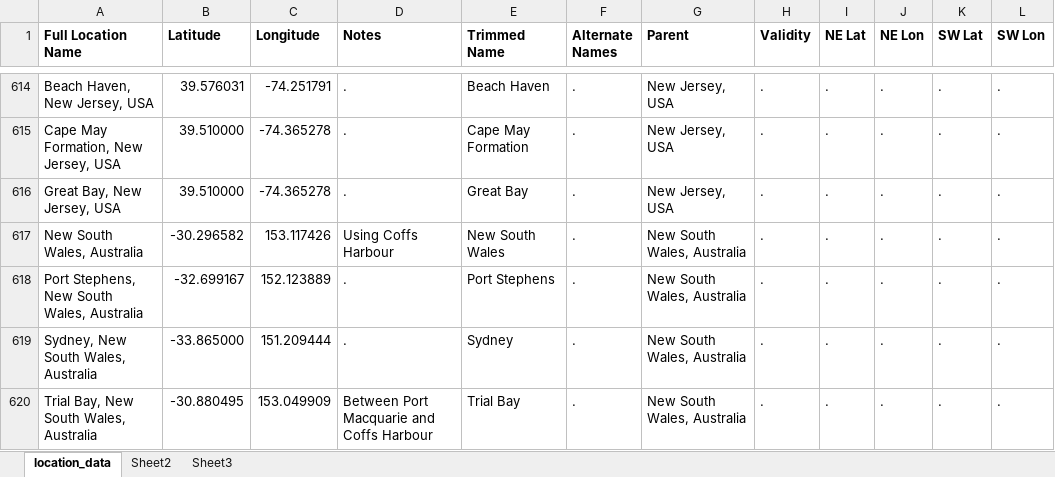
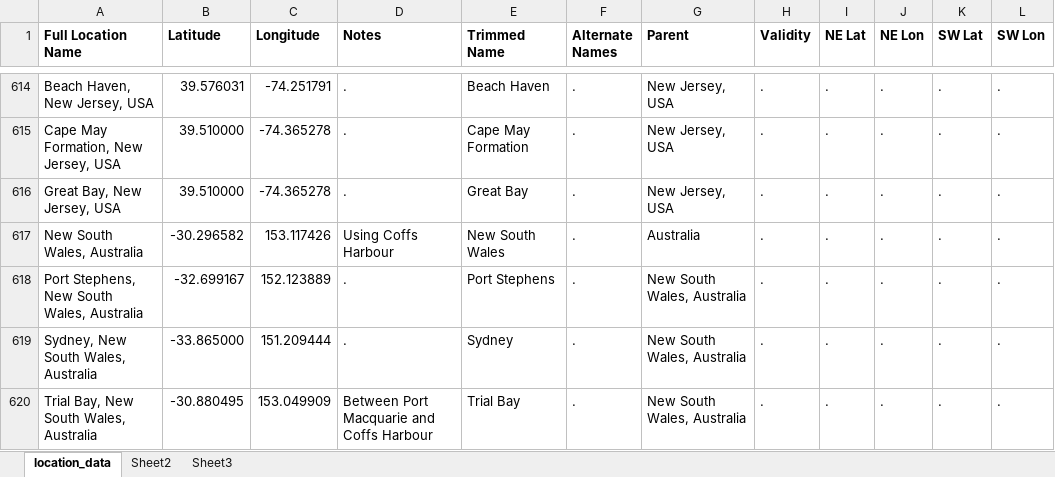
Before and after one commit to msrosenberg/fiddlercrab.info, an Excel workbook: data/location_data.xlsx, sheet location_data, drawn as a sheet; only a part is shown, gaps mark what is left out; values as stored, in another font and other column widths than the file's, no borders; the diff names each change by its address in the sheet, - before the commit and + after, or states it on an @@ line.

Commit message:
error in New South Wales, Australia
was listed as its own parent causing an infinite recursion loop

```diff
--- a/data/location_data.xlsx (sheet location_data)
+++ b/data/location_data.xlsx (sheet location_data)
-G617 (Parent): New South Wales, Australia
+G617 (Parent): Australia
```
Also changed, not shown: 1 other file.
